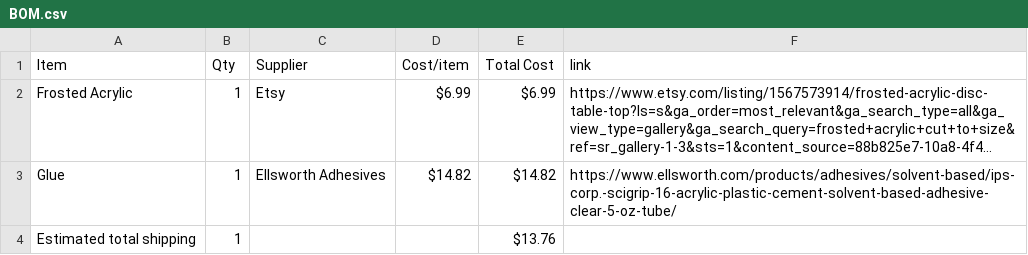
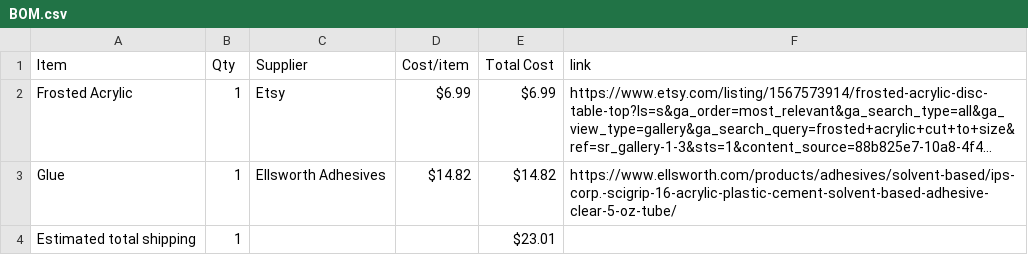
Before and after one commit to Toothless-the-Coder/Neopixel-Clock-Case, a CSV file: BOM.csv, drawn as a sheet; long unchanged cells end in …; the diff names each change by its address in the sheet, - before the commit and + after, or states it on an @@ line.

Commit message:
Sync Neopixel Clock Case from Half Life

```diff
--- a/BOM.csv
+++ b/BOM.csv
-E4 (Total Cost): $13.76
+E4 (Total Cost): $23.01
```
